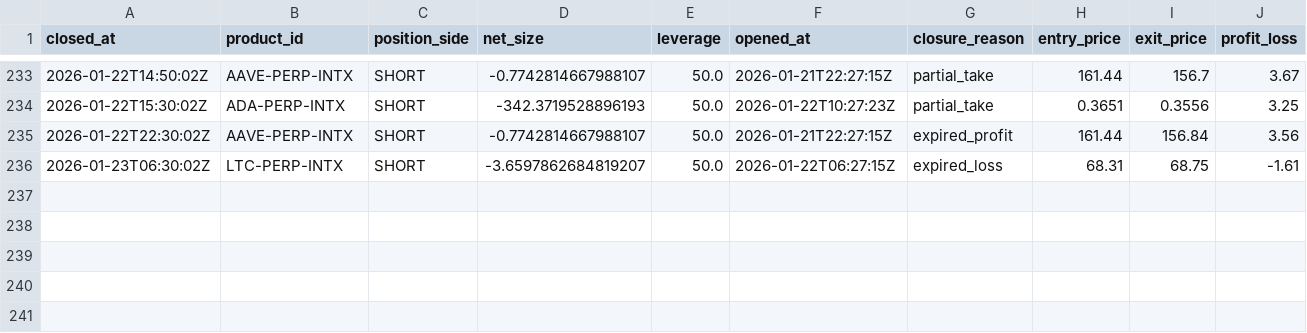
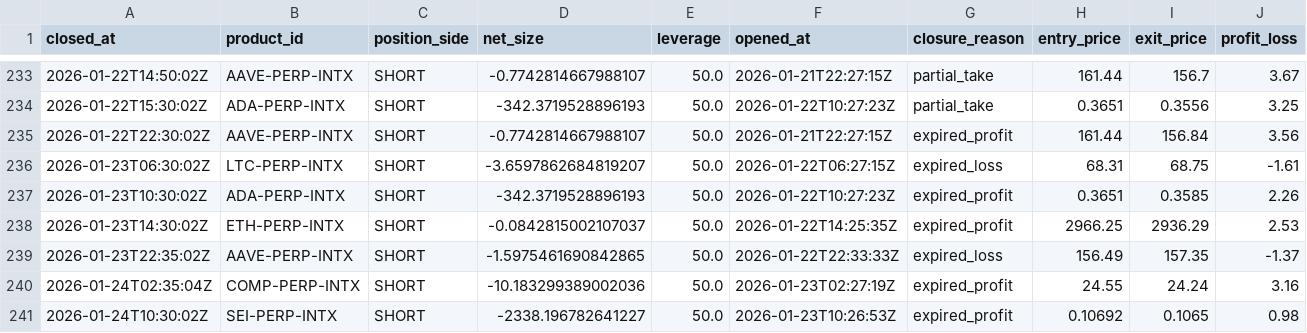
Before and after one commit to spirosrap/crypto-finance, a CSV file: trade_logs/paper_finder_closed_positions.csv, drawn as a sheet; only a part is shown, gaps mark what is left out; rows hold the shown columns only; the diff names each change by its address in the sheet, - before the commit and + after, or states it on an @@ line.

```diff
--- a/trade_logs/paper_finder_closed_positions.csv
+++ b/trade_logs/paper_finder_closed_positions.csv
+row 237: 2026-01-23T10:30:02Z | ADA-PERP-INTX | SHORT | -342.3719528896193 | 50.0 | 2026-01-22T10:27:23Z | expired_profit | 0.3651 | 0.3585 | 2.26
+row 238: 2026-01-23T14:30:02Z | ETH-PERP-INTX | SHORT | -0.0842815002107037 | 50.0 | 2026-01-22T14:25:35Z | expired_profit | 2966.25 | 2936.29 | 2.53
+row 239: 2026-01-23T22:35:02Z | AAVE-PERP-INTX | SHORT | -1.5975461690842865 | 50.0 | 2026-01-22T22:33:33Z | expired_loss | 156.49 | 157.35 | -1.37
+row 240: 2026-01-24T02:35:04Z | COMP-PERP-INTX | SHORT | -10.183299389002036 | 50.0 | 2026-01-23T02:27:19Z | expired_profit | 24.55 | 24.24 | 3.16
+row 241: 2026-01-24T10:30:02Z | SEI-PERP-INTX | SHORT | -2338.196782641227 | 50.0 | 2026-01-23T10:26:53Z | expired_profit | 0.10692 | 0.1065 | 0.98
```
Also changed, not shown: trade_logs/paper_finder_open_positions.csv, trade_logs/watchdog_closed_positions.csv, 2 other files.
